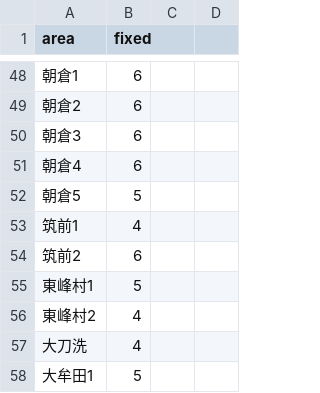
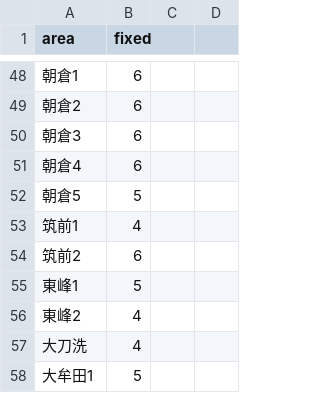
Before and after one commit to RBK201/car-app, a CSV file: fixed.csv, drawn as a sheet; only a part is shown, gaps mark what is left out.

Commit message:
Add files via upload

```diff
--- a/fixed.csv
+++ b/fixed.csv
@@ -54,4 +54,4 @@
 筑前2,6,,
-東峰村1,5,,
-東峰村2,4,,
+東峰1,5,,
+東峰2,4,,
 大刀洗,4,,
```
